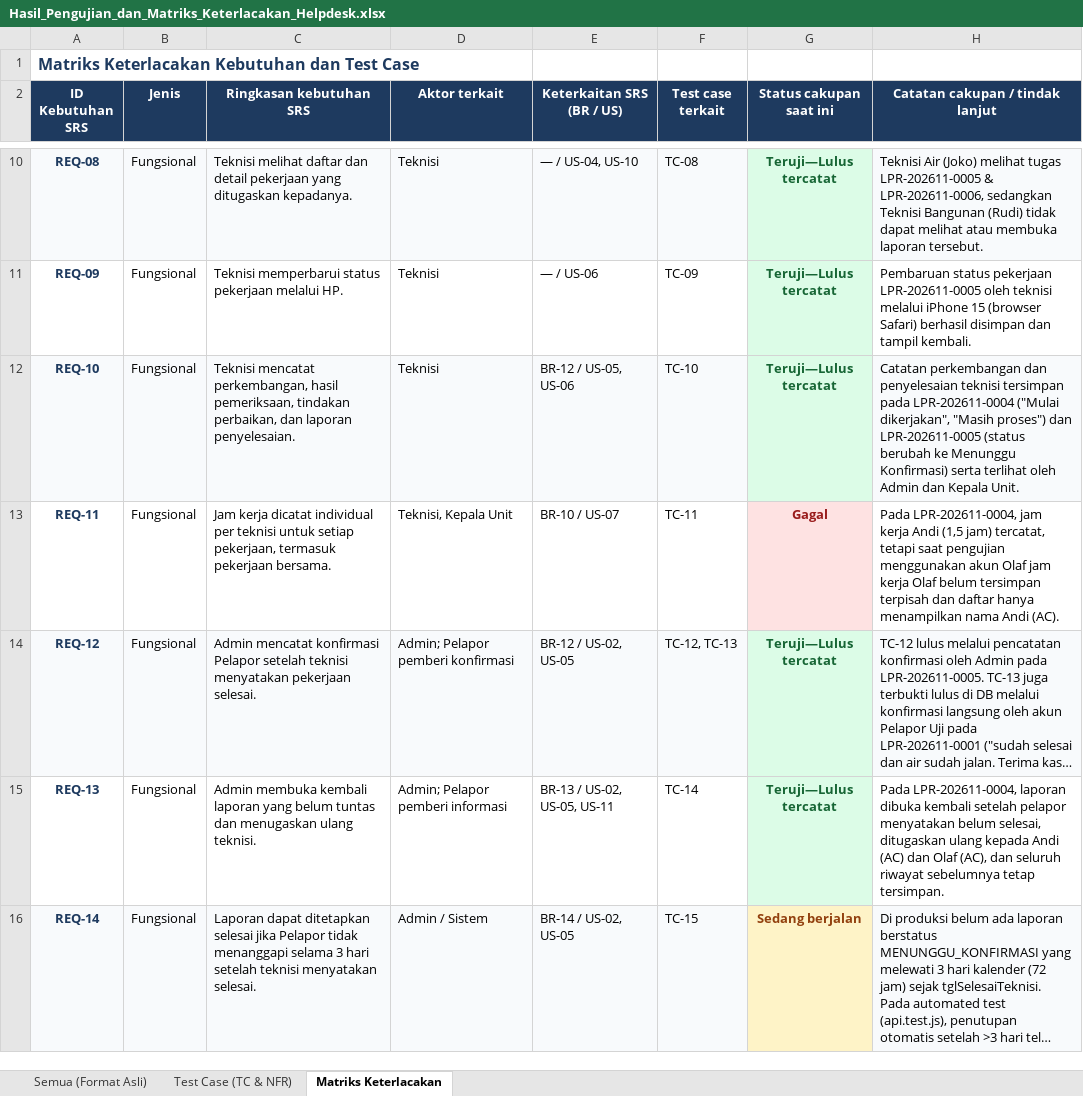
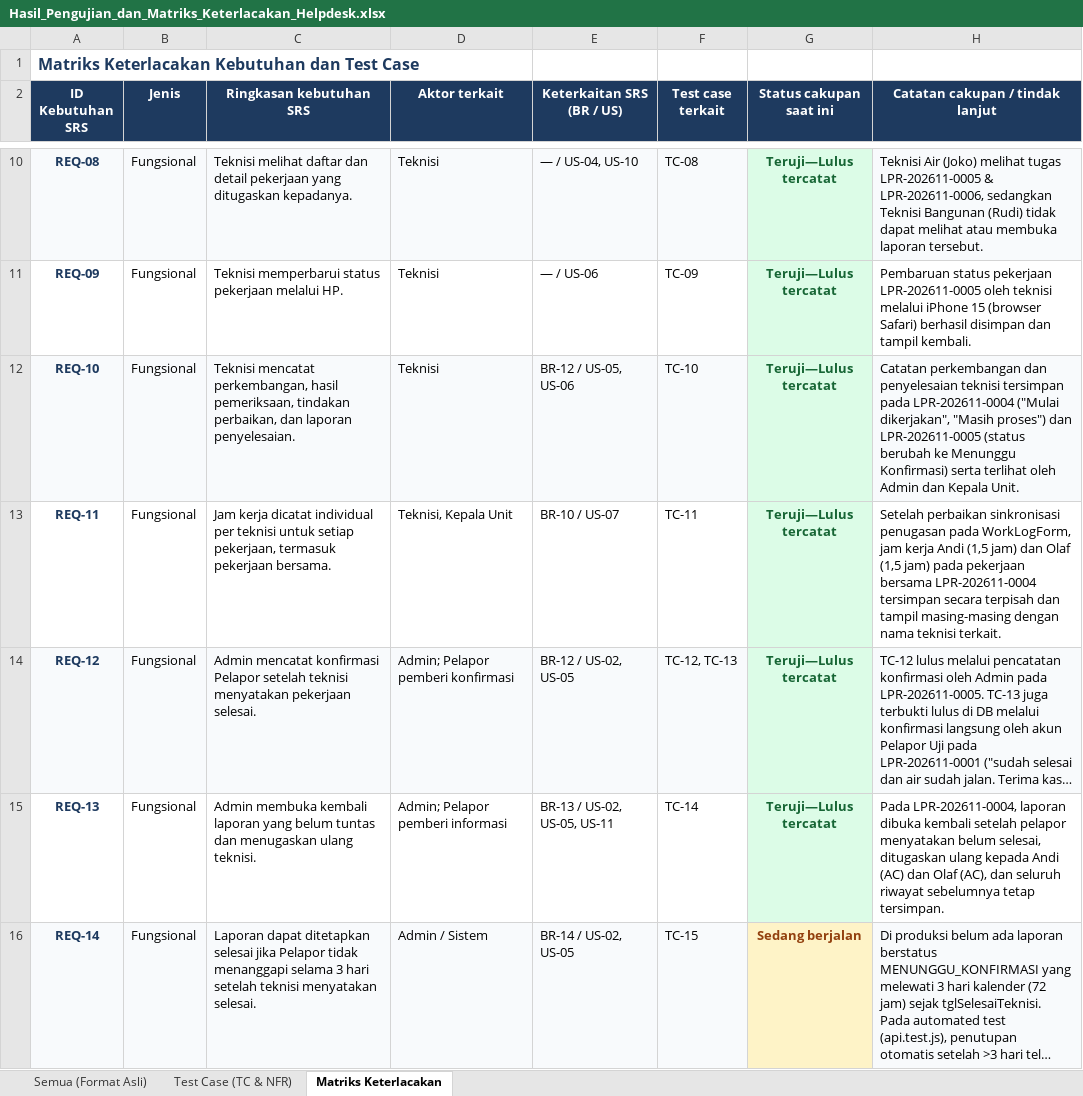
Before and after one commit to yoelkosenda/Helpdesk-fasilitas-kampus, an Excel workbook: docs/Hasil_Pengujian_dan_Matriks_Keterlacakan_Helpdesk.xlsx, sheet Matriks Keterlacakan, drawn as a sheet; only a part is shown, gaps mark what is left out; long unchanged cells end in …; values as stored, in another font and other column widths than the file's, no borders; the diff covers the shown part only; the diff names each change by its address in the sheet, - before the commit and + after, or states it on an @@ line.

Commit message:
fix: selesaikan seluruh test case gagal dan perbarui matriks pengujian Excel/CSV

```diff
--- a/docs/Hasil_Pengujian_dan_Matriks_Keterlacakan_Helpdesk.xlsx (sheet Matriks Keterlacakan)
+++ b/docs/Hasil_Pengujian_dan_Matriks_Keterlacakan_Helpdesk.xlsx (sheet Matriks Keterlacakan)
-G13 (Status cakupan saat ini): Gagal
+G13 (Status cakupan saat ini): Teruji—Lulus tercatat
@@ G13 fill: #FEE2E2 → #DCFCE7, text colour: #991B1B → #166534 @@
-H13 (Catatan cakupan / tindak lanjut): Pada LPR-202611-0004, jam kerja Andi (1,5 jam) tercatat, tetapi saat pengujian menggunakan akun Olaf jam kerja Olaf belum tersimpan terpisah dan daftar hanya menampilkan nama Andi (AC).
+H13 (Catatan cakupan / tindak lanjut): Setelah perbaikan sinkronisasi penugasan pada WorkLogForm, jam kerja Andi (1,5 jam) dan Olaf (1,5 jam) pada pekerjaan bersama LPR-202611-0004 tersimpan secara terpisah dan tampil masing-masing dengan nama teknisi terkait.
```
Also changed, not shown: 13 edited cells and cell formats elsewhere in this sheet, sheet Semua (Format Asli), sheet Test Case (TC & NFR), 3 other files.
